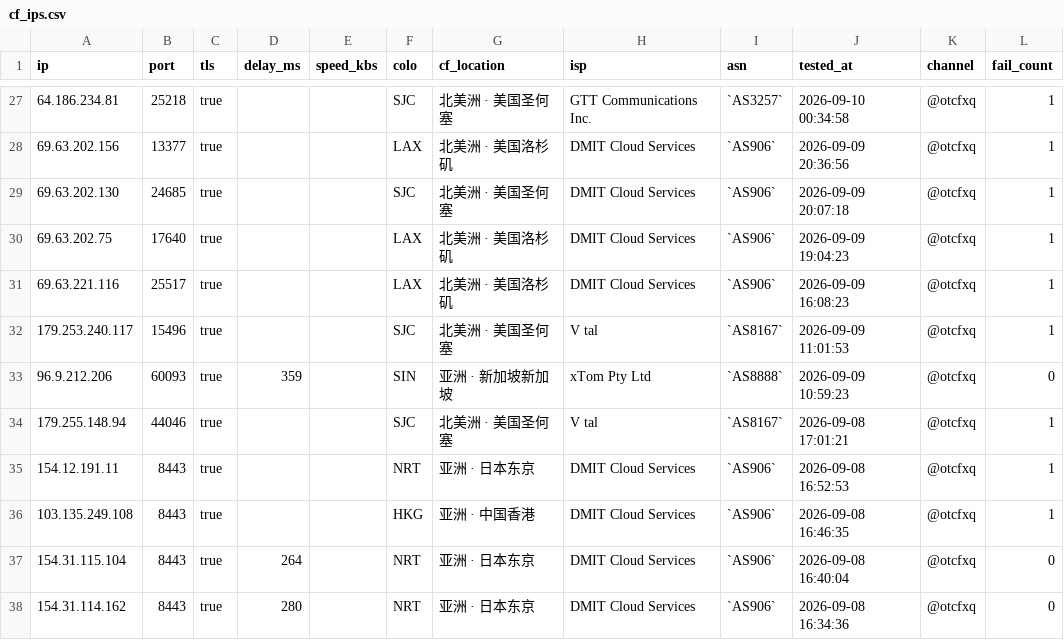
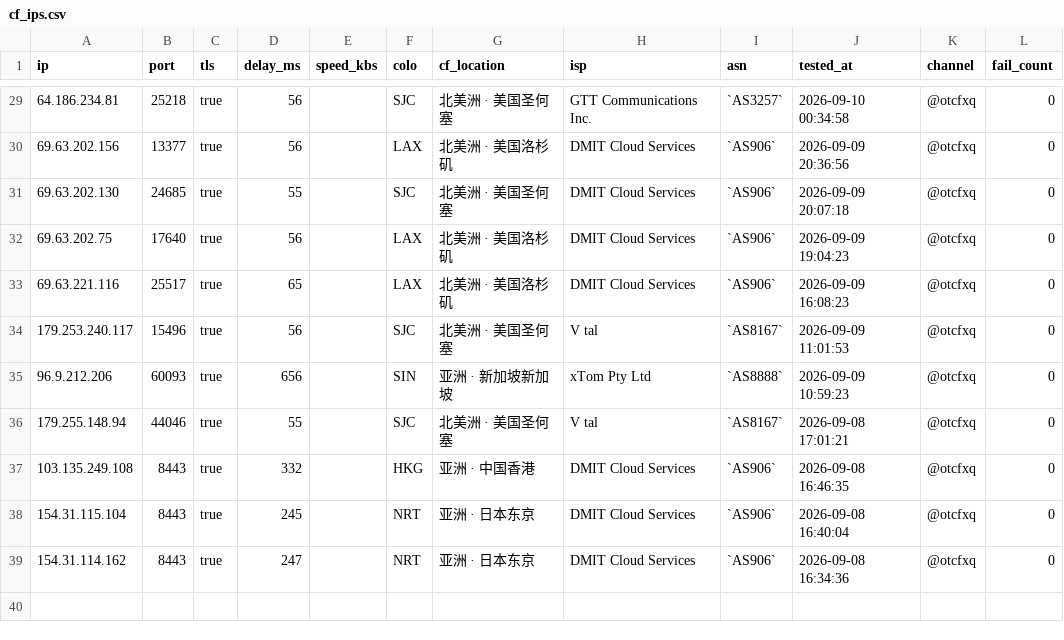
Before and after one commit to skfoa/tg-proxy-fetcher, a CSV file: cf_ips.csv, drawn as a sheet; only a part is shown, gaps mark what is left out; the diff covers the shown part only.

```diff
--- a/cf_ips.csv
+++ b/cf_ips.csv
@@ -27,12 +29,11 @@
-64.186.234.81,25218,true,,,SJC,北美洲 · 美国圣何塞,GTT Communications Inc.,`AS3257`,2026-09-10 00:34:58,@otcfxq,1
-69.63.202.156,13377,true,,,LAX,北美洲 · 美国洛杉矶,DMIT Cloud Services,`AS906`,2026-09-09 20:36:56,@otcfxq,1
-69.63.202.130,24685,true,,,SJC,北美洲 · 美国圣何塞,DMIT Cloud Services,`AS906`,2026-09-09 20:07:18,@otcfxq,1
-69.63.202.75,17640,true,,,LAX,北美洲 · 美国洛杉矶,DMIT Cloud Services,`AS906`,2026-09-09 19:04:23,@otcfxq,1
-69.63.221.116,25517,true,,,LAX,北美洲 · 美国洛杉矶,DMIT Cloud Services,`AS906`,2026-09-09 16:08:23,@otcfxq,1
-179.253.240.117,15496,true,,,SJC,北美洲 · 美国圣何塞,V tal,`AS8167`,2026-09-09 11:01:53,@otcfxq,1
-96.9.212.206,60093,true,359,,SIN,亚洲 · 新加坡新加坡,xTom Pty Ltd,`AS8888`,2026-09-09 10:59:23,@otcfxq,0
-179.255.148.94,44046,true,,,SJC,北美洲 · 美国圣何塞,V tal,`AS8167`,2026-09-08 17:01:21,@otcfxq,1
-154.12.191.11,8443,true,,,NRT,亚洲 · 日本东京,DMIT Cloud Services,`AS906`,2026-09-08 16:52:53,@otcfxq,1
-103.135.249.108,8443,true,,,HKG,亚洲 · 中国香港,DMIT Cloud Services,`AS906`,2026-09-08 16:46:35,@otcfxq,1
-154.31.115.104,8443,true,264,,NRT,亚洲 · 日本东京,DMIT Cloud Services,`AS906`,2026-09-08 16:40:04,@otcfxq,0
-154.31.114.162,8443,true,280,,NRT,亚洲 · 日本东京,DMIT Cloud Services,`AS906`,2026-09-08 16:34:36,@otcfxq,0
+64.186.234.81,25218,true,56,,SJC,北美洲 · 美国圣何塞,GTT Communications Inc.,`AS3257`,2026-09-10 00:34:58,@otcfxq,0
+69.63.202.156,13377,true,56,,LAX,北美洲 · 美国洛杉矶,DMIT Cloud Services,`AS906`,2026-09-09 20:36:56,@otcfxq,0
+69.63.202.130,24685,true,55,,SJC,北美洲 · 美国圣何塞,DMIT Cloud Services,`AS906`,2026-09-09 20:07:18,@otcfxq,0
+69.63.202.75,17640,true,56,,LAX,北美洲 · 美国洛杉矶,DMIT Cloud Services,`AS906`,2026-09-09 19:04:23,@otcfxq,0
+69.63.221.116,25517,true,65,,LAX,北美洲 · 美国洛杉矶,DMIT Cloud Services,`AS906`,2026-09-09 16:08:23,@otcfxq,0
+179.253.240.117,15496,true,56,,SJC,北美洲 · 美国圣何塞,V tal,`AS8167`,2026-09-09 11:01:53,@otcfxq,0
+96.9.212.206,60093,true,656,,SIN,亚洲 · 新加坡新加坡,xTom Pty Ltd,`AS8888`,2026-09-09 10:59:23,@otcfxq,0
+179.255.148.94,44046,true,55,,SJC,北美洲 · 美国圣何塞,V tal,`AS8167`,2026-09-08 17:01:21,@otcfxq,0
+103.135.249.108,8443,true,332,,HKG,亚洲 · 中国香港,DMIT Cloud Services,`AS906`,2026-09-08 16:46:35,@otcfxq,0
+154.31.115.104,8443,true,245,,NRT,亚洲 · 日本东京,DMIT Cloud Services,`AS906`,2026-09-08 16:40:04,@otcfxq,0
+154.31.114.162,8443,true,247,,NRT,亚洲 · 日本东京,DMIT Cloud Services,`AS906`,2026-09-08 16:34:36,@otcfxq,0
```
Also changed, not shown: 4 added rows, 2 removed rows and 24 edited cells elsewhere in this file, 17 other files.
